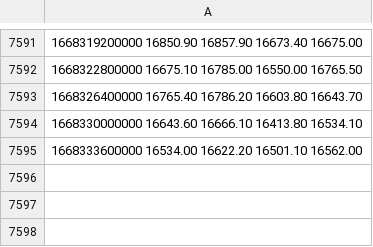
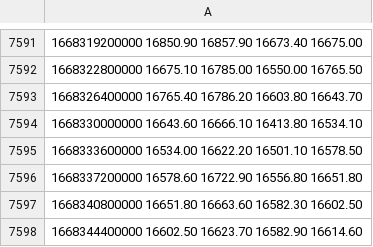
Before and after one commit to peiliping/plptools, a CSV file: bndata/zhistory/klines.csv, drawn as a sheet; only a part is shown, gaps mark what is left out.

```diff
--- a/bndata/zhistory/klines.csv
+++ b/bndata/zhistory/klines.csv
@@ -7594,2 +7594,5 @@
 1668330000000 16643.60 16666.10 16413.80 16534.10
-1668333600000 16534.00 16622.20 16501.10 16562.00
+1668333600000 16534.00 16622.20 16501.10 16578.50
+1668337200000 16578.60 16722.90 16556.80 16651.80
+1668340800000 16651.80 16663.60 16582.30 16602.50
+1668344400000 16602.50 16623.70 16582.90 16614.60
```
Also changed, not shown: bndata/zhistory/opens.csv, bndata/zhistory/positions.csv, 6 other files.
